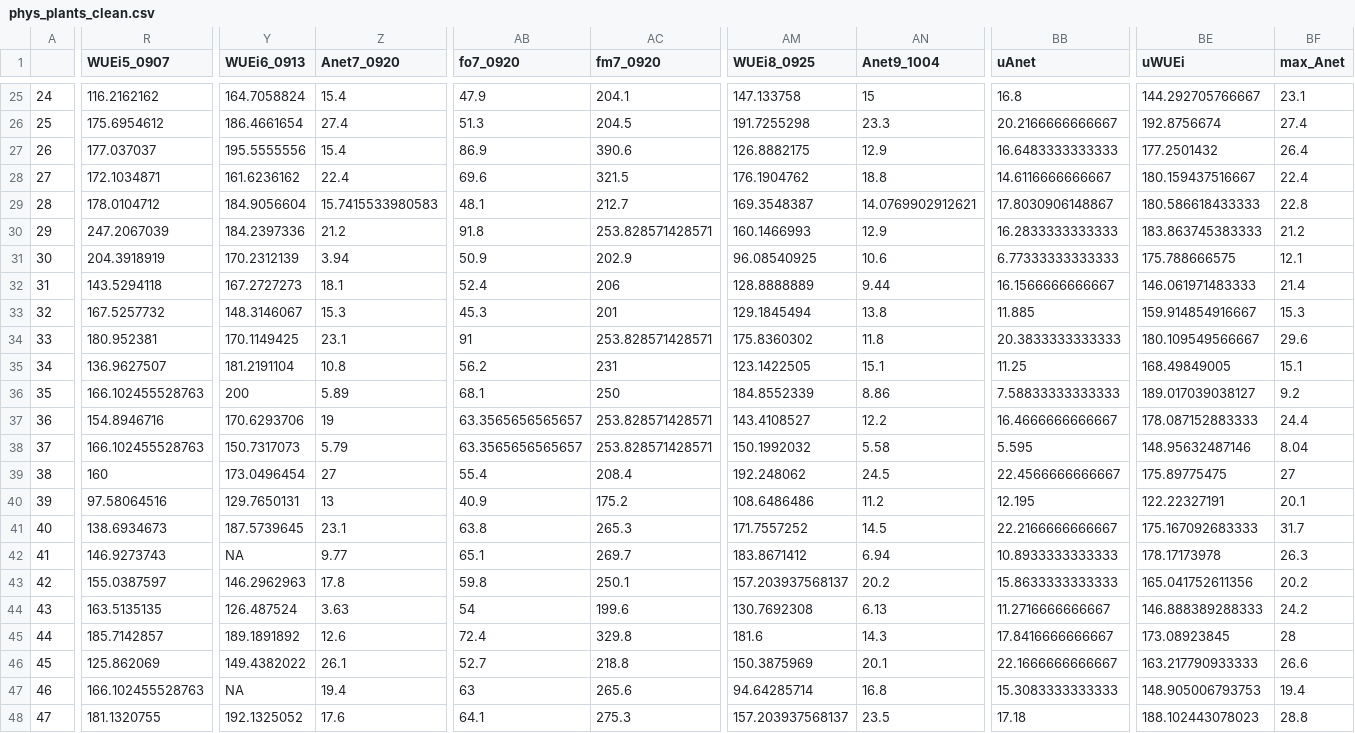
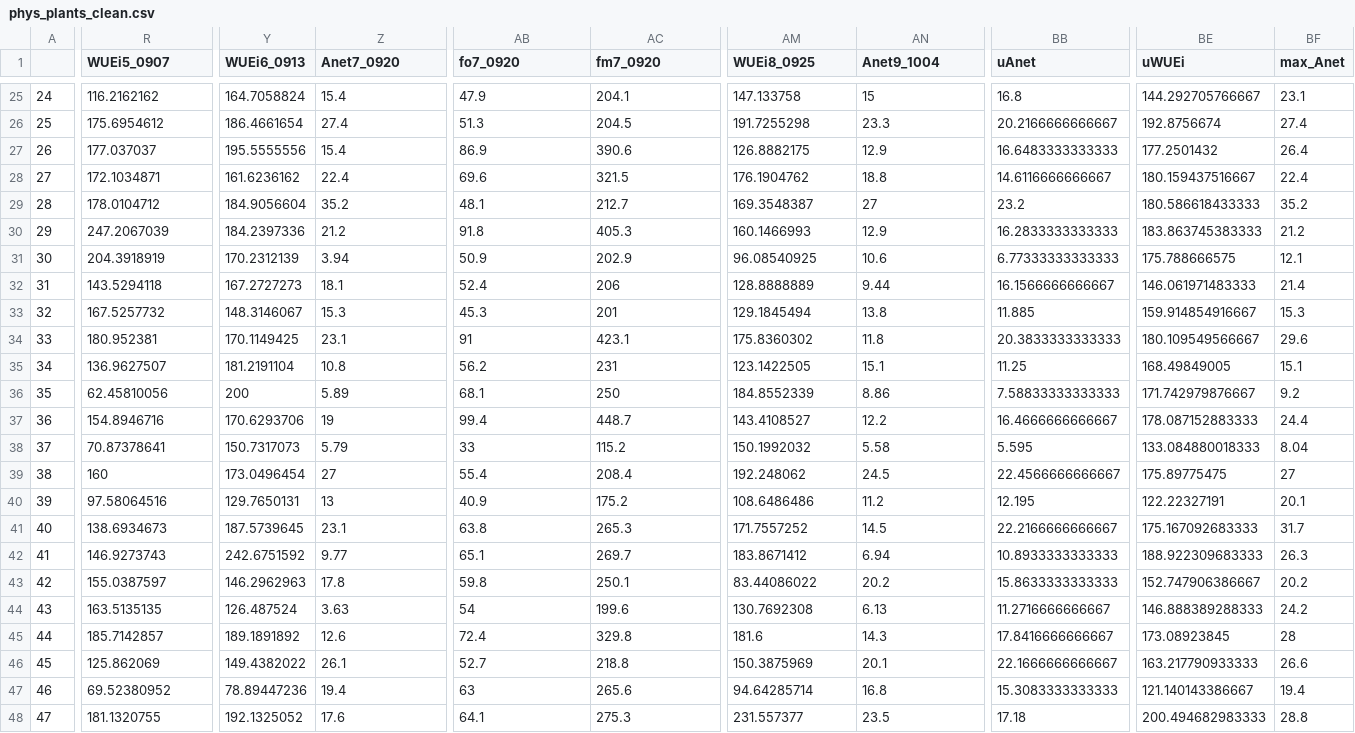
Before and after one commit to avahoffman/nonlinear-plasticity, a CSV file: data/phys_plants_clean.csv, drawn as a sheet; only a part is shown, gaps mark what is left out; the diff covers the shown part only; the diff names each change by its address in the sheet, - before the commit and + after, or states it on an @@ line.

```diff
--- a/data/phys_plants_clean.csv
+++ b/data/phys_plants_clean.csv
-Z29 (Anet7_0920): 15.7415533980583
+Z29 (Anet7_0920): 35.2
-AN29 (Anet9_1004): 14.0769902912621
+AN29 (Anet9_1004): 27
-BB29 (uAnet): 17.8030906148867
+BB29 (uAnet): 23.2
-BF29 (max_Anet): 22.8
+BF29 (max_Anet): 35.2
-AC30 (fm7_0920): 253.828571428571
+AC30 (fm7_0920): 405.3
-AC34 (fm7_0920): 253.828571428571
+AC34 (fm7_0920): 423.1
-R36 (WUEi5_0907): 166.102455528763
+R36 (WUEi5_0907): 62.45810056
-BE36 (uWUEi): 189.017039038127
+BE36 (uWUEi): 171.742979876667
-AB37 (fo7_0920): 63.3565656565657
+AB37 (fo7_0920): 99.4
-AC37 (fm7_0920): 253.828571428571
+AC37 (fm7_0920): 448.7
-R38 (WUEi5_0907): 166.102455528763
+R38 (WUEi5_0907): 70.87378641
-AB38 (fo7_0920): 63.3565656565657
+AB38 (fo7_0920): 33
-AC38 (fm7_0920): 253.828571428571
+AC38 (fm7_0920): 115.2
-BE38 (uWUEi): 148.95632487146
+BE38 (uWUEi): 133.084880018333
-Y42 (WUEi6_0913): NA
+Y42 (WUEi6_0913): 242.6751592
-BE42 (uWUEi): 178.17173978
+BE42 (uWUEi): 188.922309683333
-AM43 (WUEi8_0925): 157.203937568137
+AM43 (WUEi8_0925): 83.44086022
-BE43 (uWUEi): 165.041752611356
+BE43 (uWUEi): 152.747906386667
-R47 (WUEi5_0907): 166.102455528763
+R47 (WUEi5_0907): 69.52380952
-Y47 (WUEi6_0913): NA
+Y47 (WUEi6_0913): 78.89447236
-BE47 (uWUEi): 148.905006793753
+BE47 (uWUEi): 121.140143386667
-AM48 (WUEi8_0925): 157.203937568137
+AM48 (WUEi8_0925): 231.557377
-BE48 (uWUEi): 188.102443078023
+BE48 (uWUEi): 200.494682983333
```
Also changed, not shown: 176 edited cells elsewhere in this file, 4 other files.
